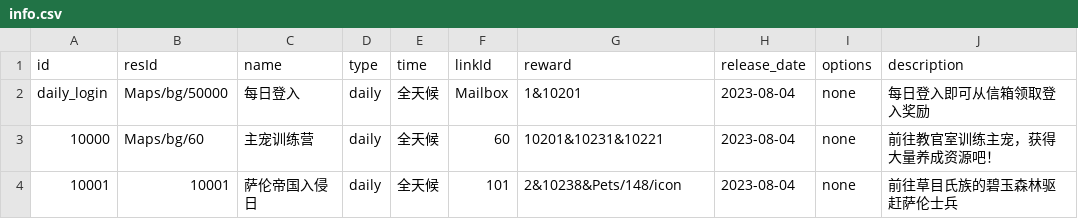
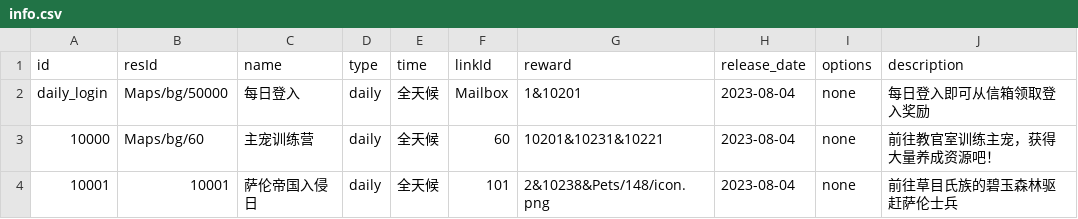
Before and after one commit to Brady29655751/Seer2, a CSV file: Activities/info.csv, drawn as a sheet.

Commit message:
Update pet info

```diff
--- a/Activities/info.csv
+++ b/Activities/info.csv
@@ -3,2 +3,2 @@ daily_login,Maps/bg/50000,每日登入,daily,全天候,Mailbox,1&10201,2023-08-0
 10000,Maps/bg/60,主宠训练营,daily,全天候,60,10201&10231&10221,2023-08-04,none,前往教官室训练主宠，获得大量养成资源吧！
-10001,10001,萨伦帝国入侵日,daily,全天候,101,2&10238&Pets/148/icon,2023-08-04,none,前往草目氏族的碧玉森林驱赶萨伦士兵
+10001,10001,萨伦帝国入侵日,daily,全天候,101,2&10238&Pets/148/icon.png,2023-08-04,none,前往草目氏族的碧玉森林驱赶萨伦士兵
```
Also changed, not shown: Buffs/effect.csv, Pets/feature.csv, 20 other files.
